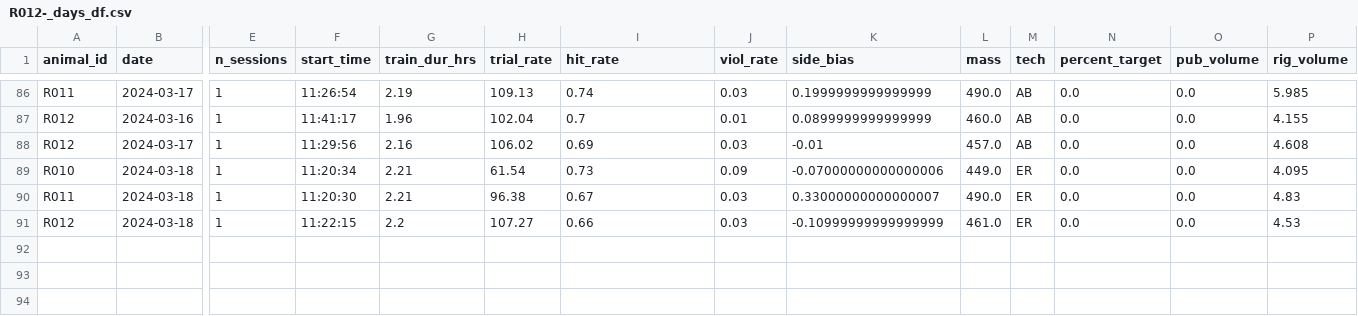
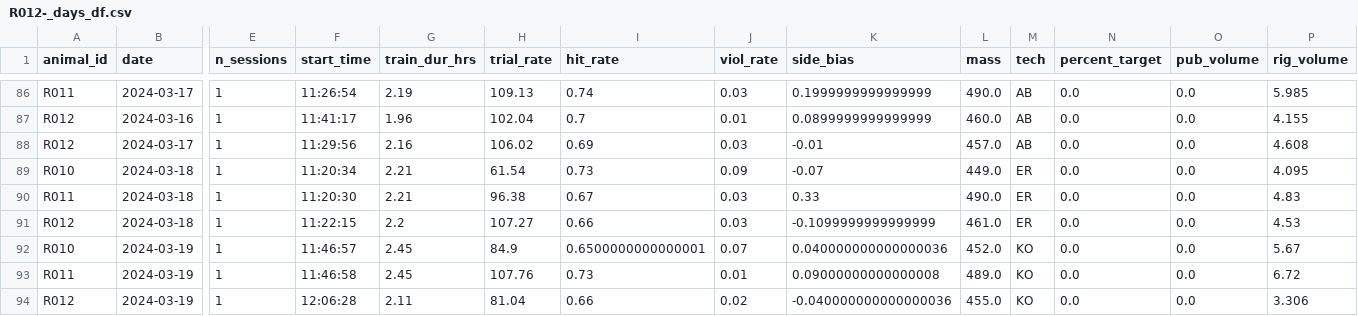
Before and after one commit to Brody-Lab/jbreda_animal_training, a CSV file: data/days_dfs/R012-_days_df.csv, drawn as a sheet; only a part is shown, gaps mark what is left out; rows hold the shown columns only; the diff names each change by its address in the sheet, - before the commit and + after, or states it on an @@ line.

```diff
--- a/data/days_dfs/R012-_days_df.csv
+++ b/data/days_dfs/R012-_days_df.csv
-K89 (side_bias): -0.07000000000000006
+K89 (side_bias): -0.07
-K90 (side_bias): 0.33000000000000007
+K90 (side_bias): 0.33
-K91 (side_bias): -0.10999999999999999
+K91 (side_bias): -0.1099999999999999
+row 92: R010 | 2024-03-19 | 1 | 11:46:57 | 2.45 | 84.9 | 0.6500000000000001 | 0.07 | 0.040000000000000036 | 452.0 | KO | 0.0 | 0.0 | 5.67
+row 93: R011 | 2024-03-19 | 1 | 11:46:58 | 2.45 | 107.76 | 0.73 | 0.01 | 0.09000000000000008 | 489.0 | KO | 0.0 | 0.0 | 6.72
+row 94: R012 | 2024-03-19 | 1 | 12:06:28 | 2.11 | 81.04 | 0.66 | 0.02 | -0.040000000000000036 | 455.0 | KO | 0.0 | 0.0 | 3.306
```
Also changed, not shown: data/days_dfs/R01s_days_df.csv, 8 other files.
